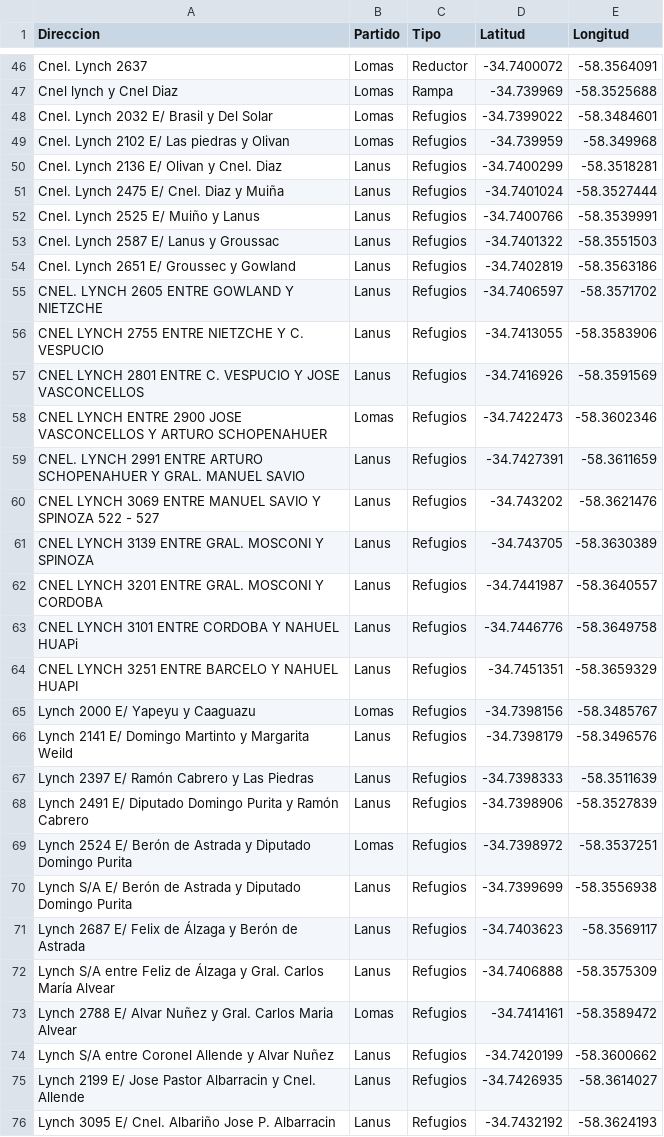
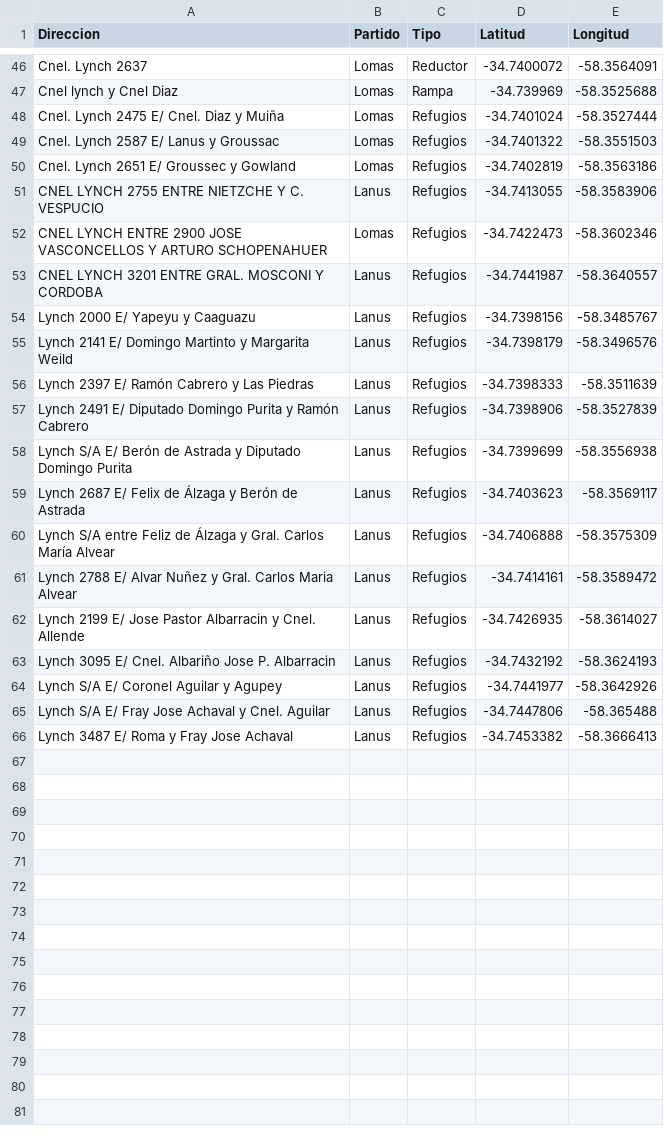
Before and after one commit to iaendesarrollo/eldiegonosune, a CSV file: EL DIEGO NOS UNE - Hoja 1.csv, drawn as a sheet; only a part is shown, gaps mark what is left out; the shorter side is filled out with more unchanged rows.

Commit message:
Add files via upload

```diff
--- a/EL DIEGO NOS UNE - Hoja 1.csv
+++ b/EL DIEGO NOS UNE - Hoja 1.csv
@@ -47,20 +47,9 @@ Cnel. Lynch 2637;Lomas;Reductor;-34.7400072;-58.3564091
 Cnel lynch y Cnel Diaz;Lomas;Rampa;-34.739969;-58.3525688
-Cnel. Lynch 2032 E/ Brasil y Del Solar;Lomas;Refugios;-34.7399022;-58.3484601
-Cnel. Lynch 2102 E/ Las piedras y Olivan;Lomas;Refugios;-34.739959;-58.349968
-Cnel. Lynch 2136 E/ Olivan y Cnel. Diaz;Lanus;Refugios;-34.7400299;-58.3518281
-Cnel. Lynch 2475 E/ Cnel. Diaz y Muiña;Lanus;Refugios;-34.7401024;-58.3527444
-Cnel. Lynch 2525 E/ Muiño y Lanus;Lanus;Refugios;-34.7400766;-58.3539991
-Cnel. Lynch 2587 E/ Lanus y Groussac;Lanus;Refugios;-34.7401322;-58.3551503
-Cnel. Lynch 2651 E/ Groussec y Gowland;Lanus;Refugios;-34.7402819;-58.3563186
-CNEL. LYNCH 2605 ENTRE GOWLAND Y NIETZCHE;Lanus;Refugios;-34.7406597;-58.3571702
+Cnel. Lynch 2475 E/ Cnel. Diaz y Muiña;Lomas;Refugios;-34.7401024;-58.3527444
+Cnel. Lynch 2587 E/ Lanus y Groussac;Lomas;Refugios;-34.7401322;-58.3551503
+Cnel. Lynch 2651 E/ Groussec y Gowland;Lomas;Refugios;-34.7402819;-58.3563186
 CNEL LYNCH 2755 ENTRE NIETZCHE Y C. VESPUCIO;Lanus;Refugios;-34.7413055;-58.3583906
-CNEL LYNCH 2801 ENTRE C. VESPUCIO Y JOSE VASCONCELLOS;Lanus;Refugios;-34.7416926;-58.3591569
 CNEL LYNCH ENTRE 2900 JOSE VASCONCELLOS Y ARTURO SCHOPENAHUER;Lomas;Refugios;-34.7422473;-58.3602346
-CNEL. LYNCH 2991 ENTRE ARTURO SCHOPENAHUER Y GRAL. MANUEL SAVIO;Lanus;Refugios;-34.7427391;-58.3611659
-CNEL LYNCH 3069 ENTRE MANUEL SAVIO Y SPINOZA 522 - 527;Lanus;Refugios;-34.743202;-58.3621476
-CNEL LYNCH 3139 ENTRE GRAL. MOSCONI Y SPINOZA;Lanus;Refugios;-34.743705;-58.3630389
 CNEL LYNCH 3201 ENTRE GRAL. MOSCONI Y CORDOBA;Lanus;Refugios;-34.7441987;-58.3640557
-CNEL LYNCH 3101 ENTRE CORDOBA Y NAHUEL HUAPi;Lanus;Refugios;-34.7446776;-58.3649758
-CNEL LYNCH 3251 ENTRE BARCELO Y NAHUEL HUAPI;Lanus;Refugios;-34.7451351;-58.3659329
-Lynch 2000 E/ Yapeyu y Caaguazu;Lomas;Refugios;-34.7398156;-58.3485767
+Lynch 2000 E/ Yapeyu y Caaguazu;Lanus;Refugios;-34.7398156;-58.3485767
 Lynch 2141 E/ Domingo Martinto y Margarita Weild;Lanus;Refugios;-34.7398179;-58.3496576
@@ -68,3 +57,2 @@ Lynch 2397 E/ Ramón Cabrero y Las Piedras;Lanus;Refugios;-34.7398333;-58.351163
 Lynch 2491 E/ Diputado Domingo Purita y Ramón Cabrero;Lanus;Refugios;-34.7398906;-58.3527839
-Lynch 2524 E/ Berón de Astrada y Diputado Domingo Purita;Lomas;Refugios;-34.7398972;-58.3537251
 Lynch S/A E/ Berón de Astrada y Diputado Domingo Purita;Lanus;Refugios;-34.7399699;-58.3556938
@@ -72,4 +60,3 @@ Lynch 2687 E/ Felix de Álzaga y Berón de Astrada;Lanus;Refugios;-34.7403623;-5
 Lynch S/A entre Feliz de Álzaga y Gral. Carlos María Alvear;Lanus;Refugios;-34.7406888;-58.3575309
-Lynch 2788 E/ Alvar Nuñez y Gral. Carlos Maria Alvear;Lomas;Refugios;-34.7414161;-58.3589472
-Lynch S/A entre Coronel Allende y Alvar Nuñez;Lanus;Refugios;-34.7420199;-58.3600662
+Lynch 2788 E/ Alvar Nuñez y Gral. Carlos Maria Alvear;Lanus;Refugios;-34.7414161;-58.3589472
 Lynch 2199 E/ Jose Pastor Albarracin y Cnel. Allende;Lanus;Refugios;-34.7426935;-58.3614027
```
